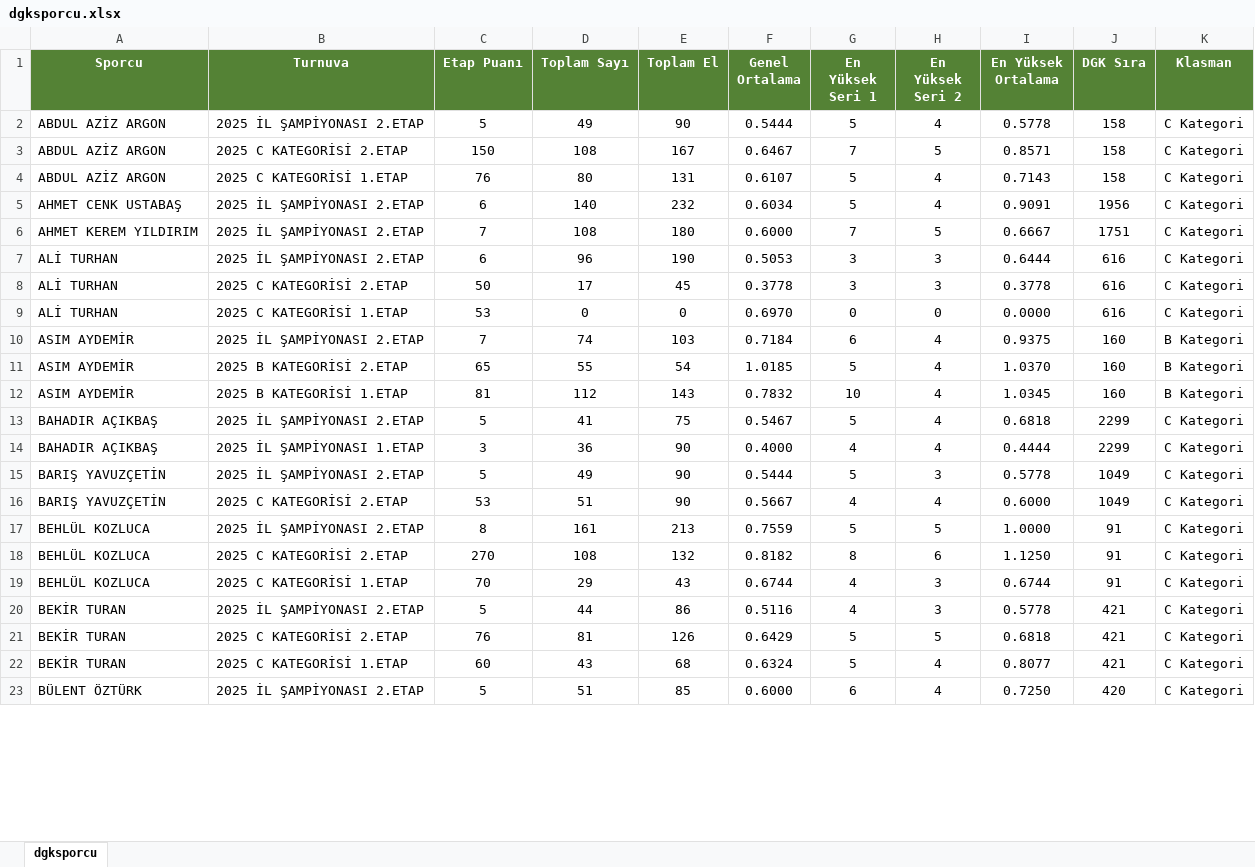
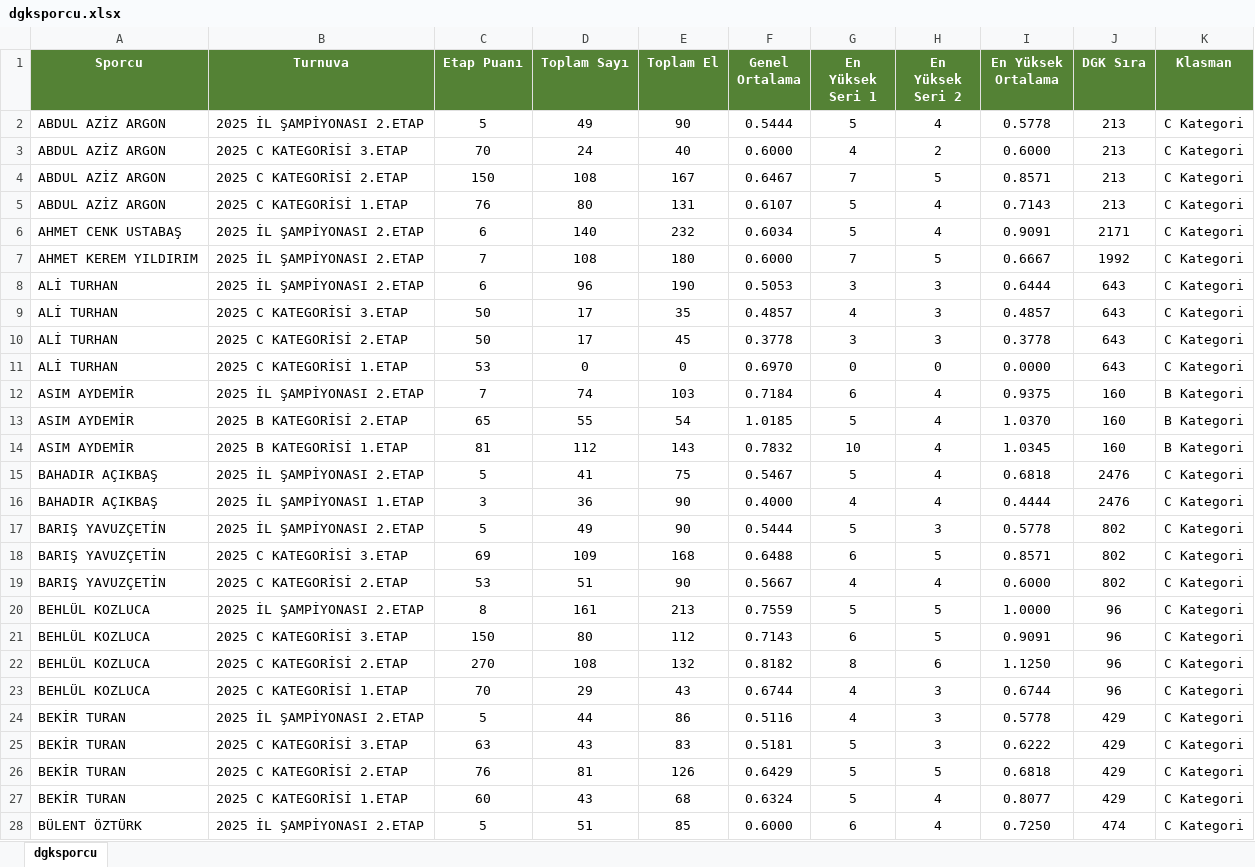
Before and after one commit to onurogut2002/kocaeli-bilardo, an Excel workbook: data/dgksporcu.xlsx, sheet dgksporcu, drawn as a sheet; only a part is shown; values as stored, in another font and other column widths than the file's, no borders; addresses are those after the commit; the diff covers the shown part only; the diff names each change by its address in the sheet, - before the commit and + after, or states it on an @@ line.

Commit message:
C-DGK Güncelleme

```diff
--- a/data/dgksporcu.xlsx (sheet dgksporcu)
+++ b/data/dgksporcu.xlsx (sheet dgksporcu)
-J2 (DGK Sıra): 158
+J2 (DGK Sıra): 213
+row 3: ABDUL AZİZ ARGON | 2025 C KATEGORİSİ 3.ETAP | 70 | 24 | 40 | 0.6000 | 4 | 2 | 0.6000 | 213 | C Kategori
-J4:J5 (DGK Sıra): 158
+J4:J5 (DGK Sıra): 213
-J6 (DGK Sıra): 1956
+J6 (DGK Sıra): 2171
-J7 (DGK Sıra): 1751
+J7 (DGK Sıra): 1992
-J8 (DGK Sıra): 616
+J8 (DGK Sıra): 643
+row 9: ALİ TURHAN | 2025 C KATEGORİSİ 3.ETAP | 50 | 17 | 35 | 0.4857 | 4 | 3 | 0.4857 | 643 | C Kategori
-J10:J11 (DGK Sıra): 616
+J10:J11 (DGK Sıra): 643
-J15:J16 (DGK Sıra): 2299
+J15:J16 (DGK Sıra): 2476
-J17 (DGK Sıra): 1049
+J17 (DGK Sıra): 802
+row 18: BARIŞ YAVUZÇETİN | 2025 C KATEGORİSİ 3.ETAP | 69 | 109 | 168 | 0.6488 | 6 | 5 | 0.8571 | 802 | C Kategori
-J19 (DGK Sıra): 1049
+J19 (DGK Sıra): 802
-J20 (DGK Sıra): 91
+J20 (DGK Sıra): 96
+row 21: BEHLÜL KOZLUCA | 2025 C KATEGORİSİ 3.ETAP | 150 | 80 | 112 | 0.7143 | 6 | 5 | 0.9091 | 96 | C Kategori
-J22:J23 (DGK Sıra): 91
+J22:J23 (DGK Sıra): 96
-J24 (DGK Sıra): 421
+J24 (DGK Sıra): 429
+row 25: BEKİR TURAN | 2025 C KATEGORİSİ 3.ETAP | 63 | 43 | 83 | 0.5181 | 5 | 3 | 0.6222 | 429 | C Kategori
-J26:J27 (DGK Sıra): 421
+J26:J27 (DGK Sıra): 429
-J28 (DGK Sıra): 420
+J28 (DGK Sıra): 474
```
Also changed, not shown: 43 added rows, 4 removed rows and 124 edited cells elsewhere in this sheet.
